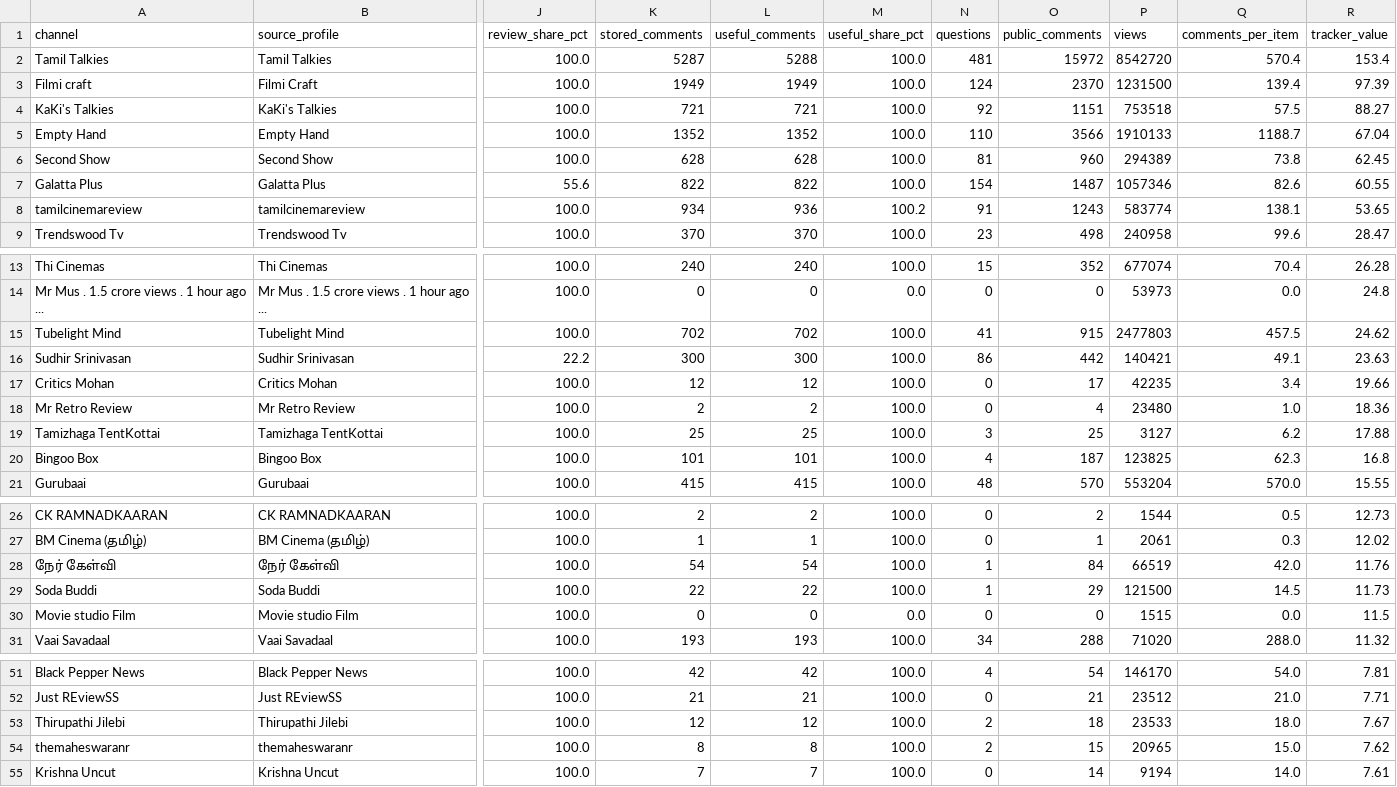
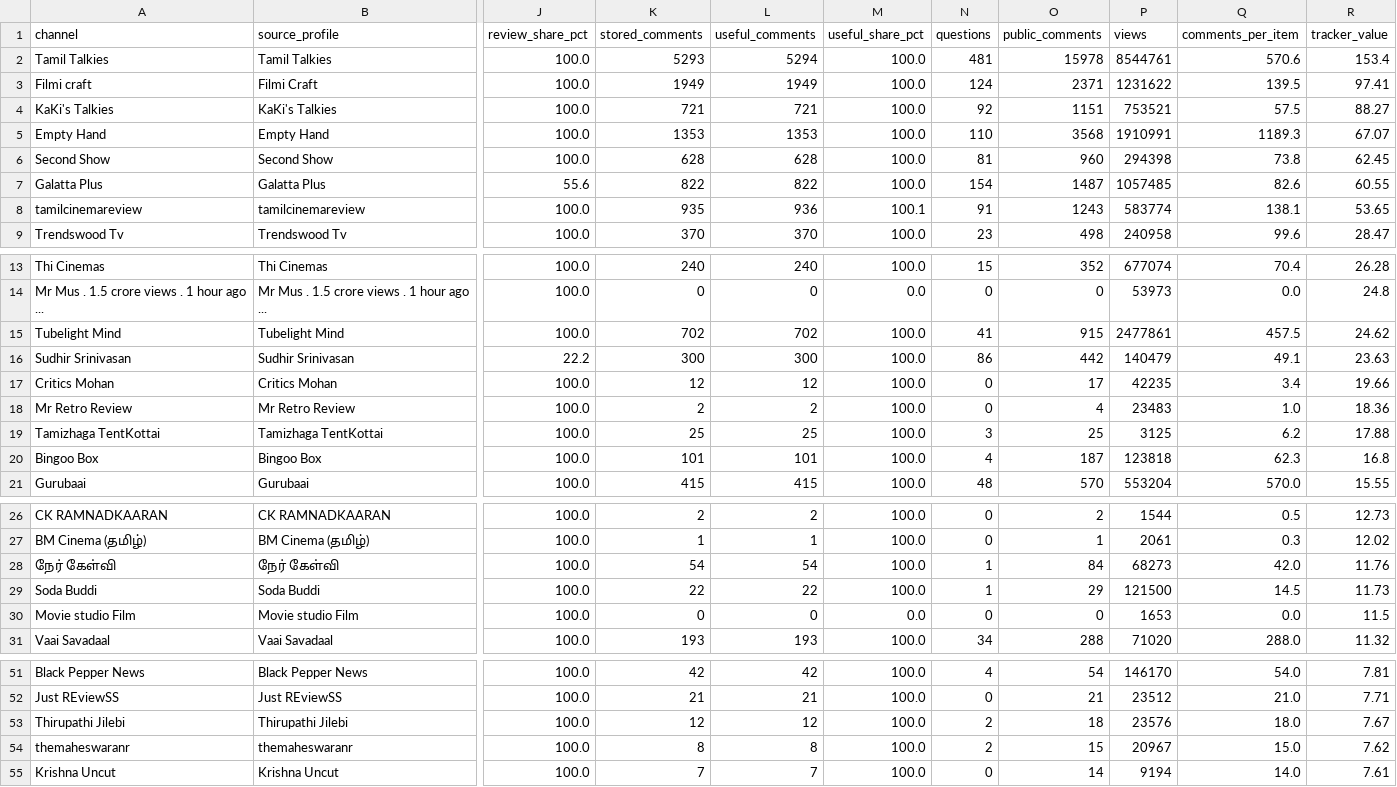
Before and after one commit to purushothaman-98/cinema-wall, a CSV file: data/live/channel_evaluation.csv, drawn as a sheet; only a part is shown, gaps mark what is left out; the diff covers the shown part only; the diff names each change by its address in the sheet, - before the commit and + after, or states it on an @@ line.

```diff
--- a/data/live/channel_evaluation.csv
+++ b/data/live/channel_evaluation.csv
-K2 (stored_comments): 5287
+K2 (stored_comments): 5293
-L2 (useful_comments): 5288
+L2 (useful_comments): 5294
-O2 (public_comments): 15972
+O2 (public_comments): 15978
-P2 (views): 8542720
+P2 (views): 8544761
-Q2 (comments_per_item): 570.4
+Q2 (comments_per_item): 570.6
-O3 (public_comments): 2370
+O3 (public_comments): 2371
-P3 (views): 1231500
+P3 (views): 1231622
-Q3 (comments_per_item): 139.4
+Q3 (comments_per_item): 139.5
-R3 (tracker_value): 97.39
+R3 (tracker_value): 97.41
-P4 (views): 753518
+P4 (views): 753521
-K5 (stored_comments): 1352
+K5 (stored_comments): 1353
-L5 (useful_comments): 1352
+L5 (useful_comments): 1353
-O5 (public_comments): 3566
+O5 (public_comments): 3568
-P5 (views): 1910133
+P5 (views): 1910991
-Q5 (comments_per_item): 1188.7
+Q5 (comments_per_item): 1189.3
-R5 (tracker_value): 67.04
+R5 (tracker_value): 67.07
-P6 (views): 294389
+P6 (views): 294398
-P7 (views): 1057346
+P7 (views): 1057485
-K8 (stored_comments): 934
+K8 (stored_comments): 935
-M8 (useful_share_pct): 100.2
+M8 (useful_share_pct): 100.1
-P15 (views): 2477803
+P15 (views): 2477861
-P16 (views): 140421
+P16 (views): 140479
-P18 (views): 23480
+P18 (views): 23483
-P19 (views): 3127
+P19 (views): 3125
-P20 (views): 123825
+P20 (views): 123818
-P28 (views): 66519
+P28 (views): 68273
-P30 (views): 1515
+P30 (views): 1653
-P53 (views): 23533
+P53 (views): 23576
-P54 (views): 20965
+P54 (views): 20967
```
Also changed, not shown: 6 edited cells elsewhere in this file, data/live/top_channel_coverage.csv, 2 other files.
